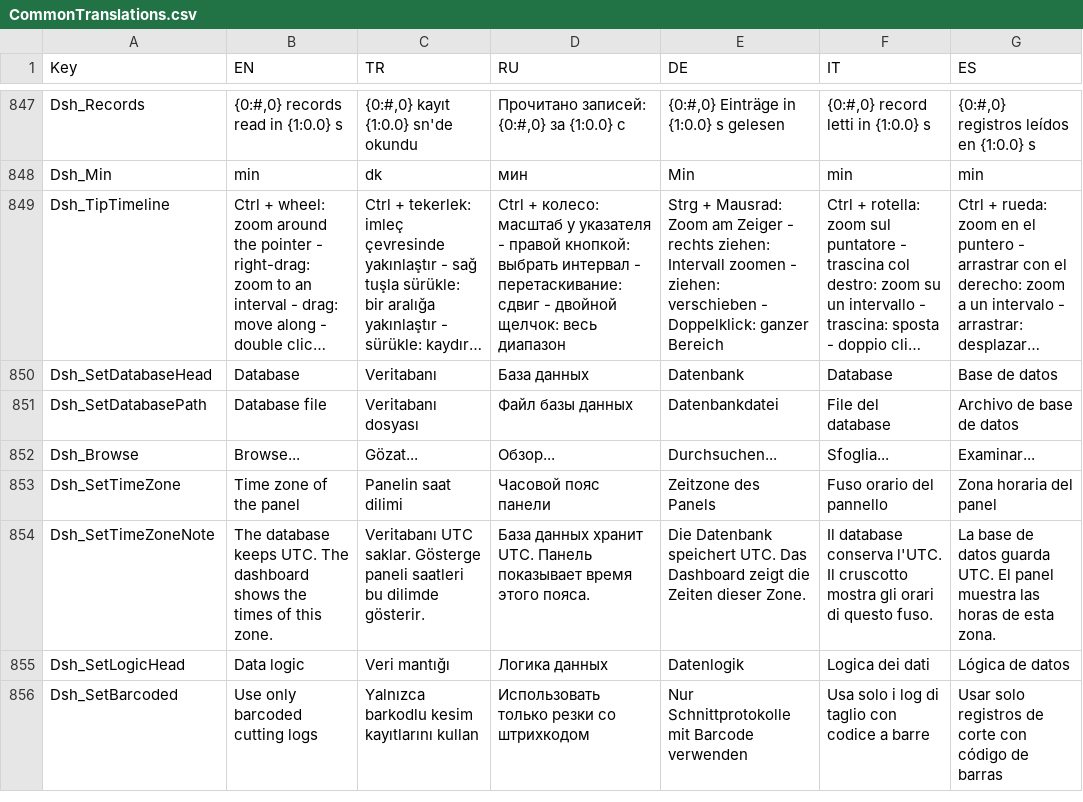
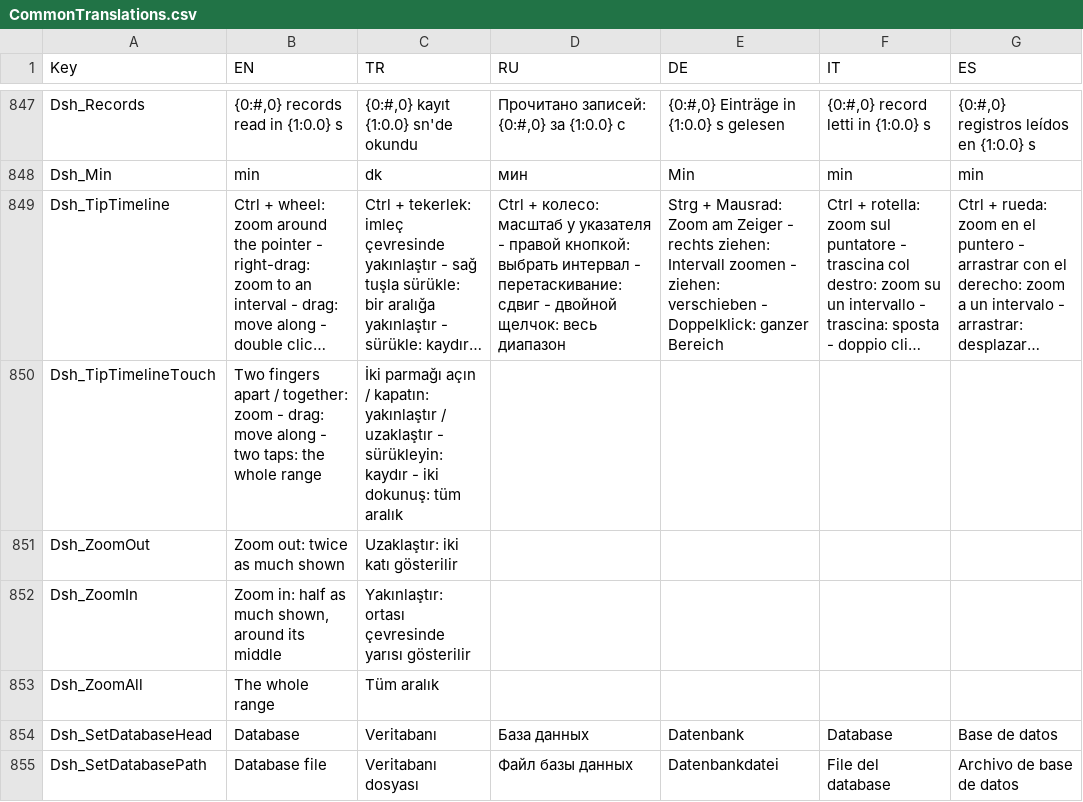
Before and after one commit to Sereftasan/HMI, a CSV file: KabanHMI/CommonTranslations.csv, drawn as a sheet; only a part is shown, gaps mark what is left out; the shorter side is filled out with more unchanged rows; long unchanged cells end in …; the diff names each change by its address in the sheet, - before the commit and + after, or states it on an @@ line.

```diff
--- a/KabanHMI/CommonTranslations.csv
+++ b/KabanHMI/CommonTranslations.csv
+row 850: Dsh_TipTimelineTouch | Two fingers apart / together: zoom - drag: move along - two taps: the whole range | İki parmağı açın / kapatın: yakınlaştır / uzaklaştır - sürükleyin: kaydır - iki dokunuş: tüm aralık
+row 851: Dsh_ZoomOut | Zoom out: twice as much shown | Uzaklaştır: iki katı gösterilir
+row 852: Dsh_ZoomIn | Zoom in: half as much shown, around its middle | Yakınlaştır: ortası çevresinde yarısı gösterilir
+row 853: Dsh_ZoomAll | The whole range | Tüm aralık
```
Also changed, not shown: KabanHMI/TranslationUses.csv, 7 other files.
